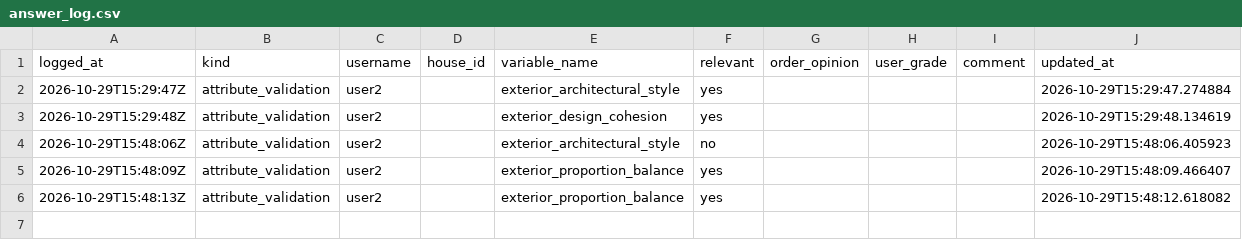
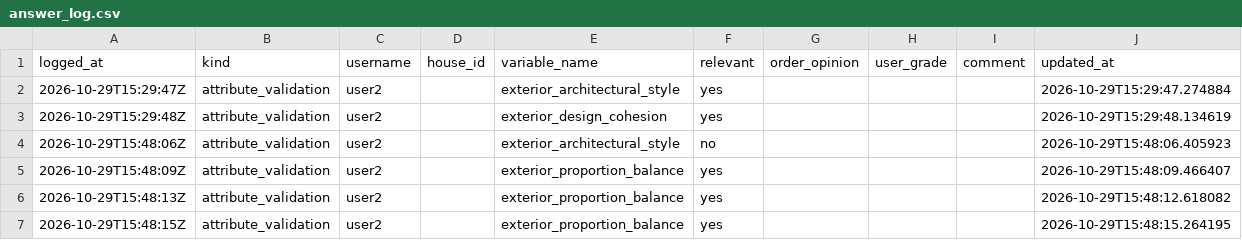
Before and after one commit to agarel86/perceptual-survey-answers, a CSV file: csv/answer_log.csv, drawn as a sheet; the diff names each change by its address in the sheet, - before the commit and + after, or states it on an @@ line.

Commit message:
save attribute_validation user2 exterior_proportion_balance

```diff
--- a/csv/answer_log.csv
+++ b/csv/answer_log.csv
+row 7: 2026-10-29T15:48:15Z | attribute_validation | user2 |  | exterior_proportion_balance | yes |  |  |  | 2026-10-29T15:48:15.264195
```
Also changed, not shown: csv/attribute_validation.csv, 1 other file.
